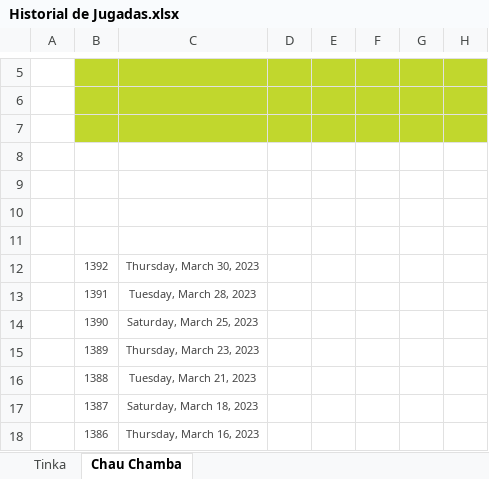
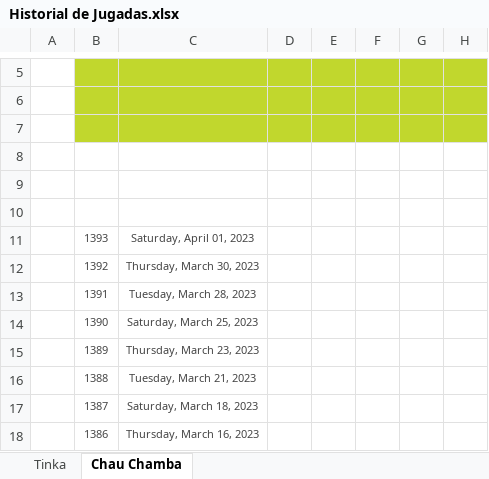
Before and after one commit to equevedo007/JugadaGanadora, an Excel workbook: helps/Historial de Jugadas.xlsx, sheet Chau Chamba, drawn as a sheet; only a part is shown, gaps mark what is left out; values as stored, in another font and other column widths than the file's, no borders; the diff names each change by its address in the sheet, - before the commit and + after, or states it on an @@ line.

Commit message:
Update 31-03-2023 -->> Excel

```diff
--- a/helps/Historial de Jugadas.xlsx (sheet Chau Chamba)
+++ b/helps/Historial de Jugadas.xlsx (sheet Chau Chamba)
-row 11: (empty)
+row 11:  | 1393 | Saturday, April 01, 2023
```
